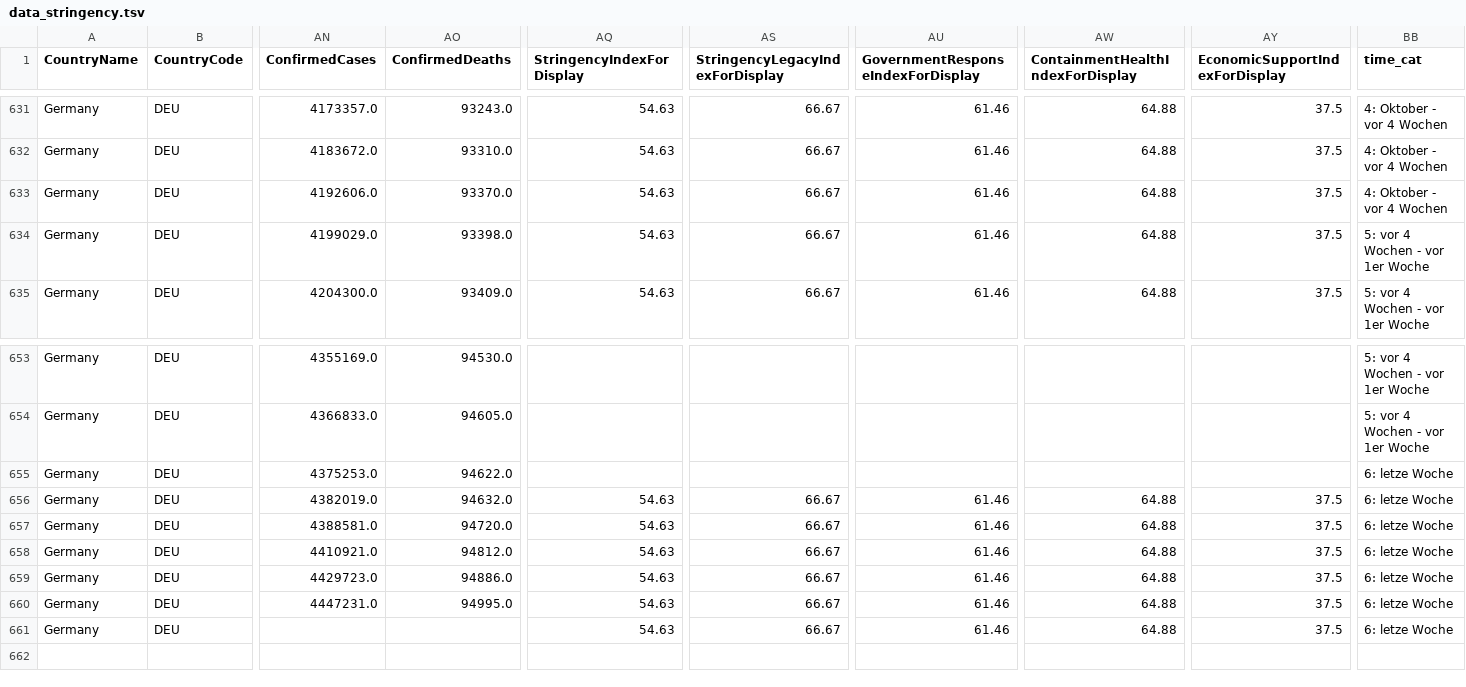
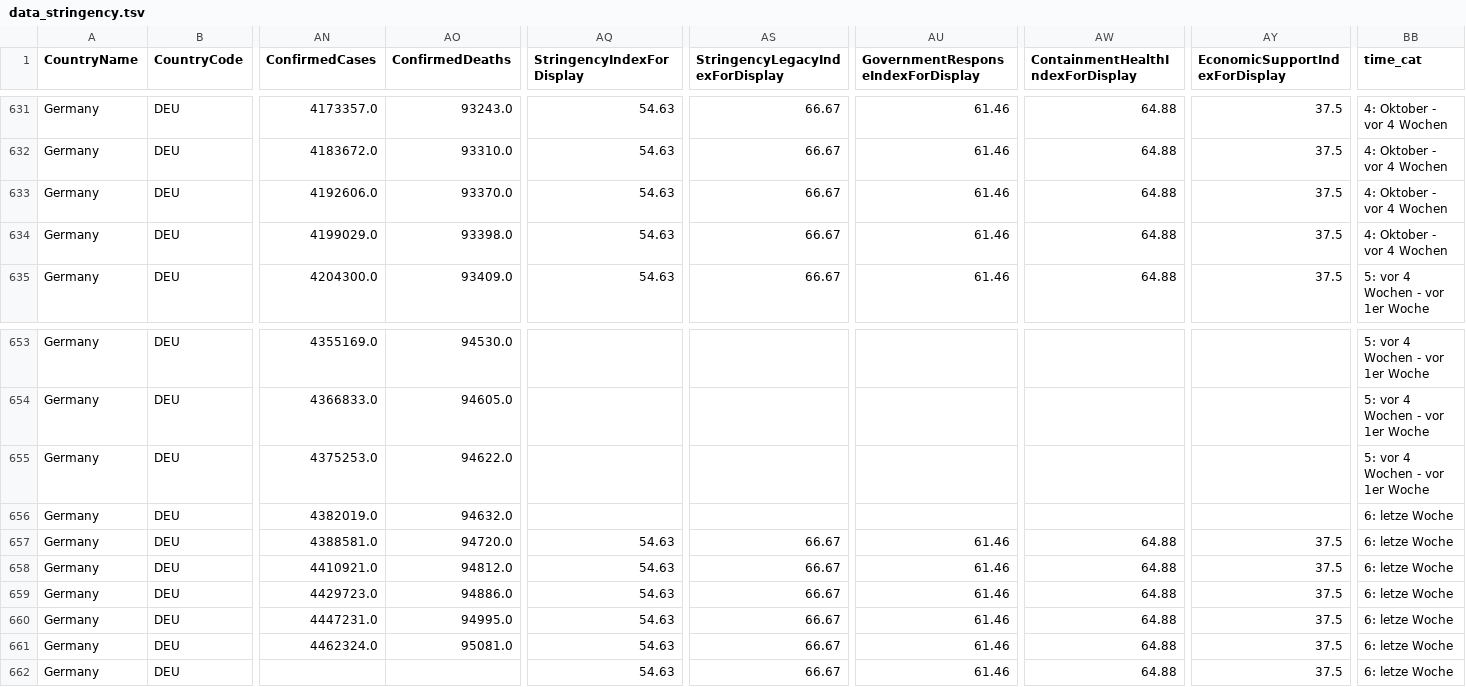
Before and after one commit to v4lue4dded/covid-19_germany, a TSV file: data_stringency.tsv, drawn as a sheet; only a part is shown, gaps mark what is left out; rows hold the shown columns only; the diff names each change by its address in the sheet, - before the commit and + after, or states it on an @@ line.

Commit message:
date update: 2021-10-24 04:31:57

```diff
--- a/data_stringency.tsv
+++ b/data_stringency.tsv
-BB634 (time_cat): 5: vor 4 Wochen - vor 1er Woche
+BB634 (time_cat): 4: Oktober - vor 4 Wochen
-BB655 (time_cat): 6: letze Woche
+BB655 (time_cat): 5: vor 4 Wochen - vor 1er Woche
-AQ656 (StringencyIndexForDisplay): 54.63
+AQ656 (StringencyIndexForDisplay): (empty)
-AS656 (StringencyLegacyIndexForDisplay): 66.67
+AS656 (StringencyLegacyIndexForDisplay): (empty)
-AU656: 61.46
+AU656: (empty)
-AW656 (ContainmentHealthIndexForDisplay): 64.88
+AW656 (ContainmentHealthIndexForDisplay): (empty)
-AY656 (EconomicSupportIndexForDisplay): 37.5
+AY656 (EconomicSupportIndexForDisplay): (empty)
-AN661 (ConfirmedCases): (empty)
+AN661 (ConfirmedCases): 4462324.0
-AO661 (ConfirmedDeaths): (empty)
+AO661 (ConfirmedDeaths): 95081.0
+row 662: Germany | DEU |  |  | 54.63 | 66.67 | 61.46 | 64.88 | 37.5 | 6: letze Woche
```
Also changed, not shown: data_mobility.tsv, data_time.tsv, 3 other files.
